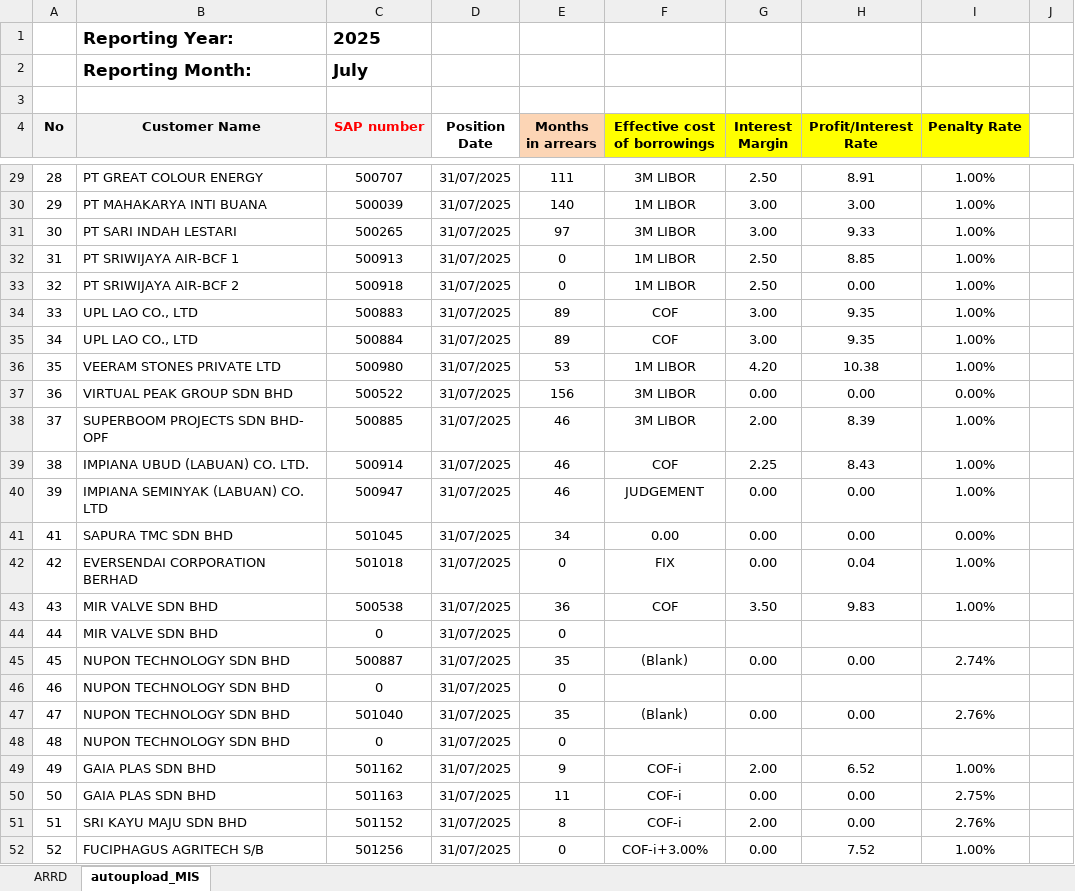
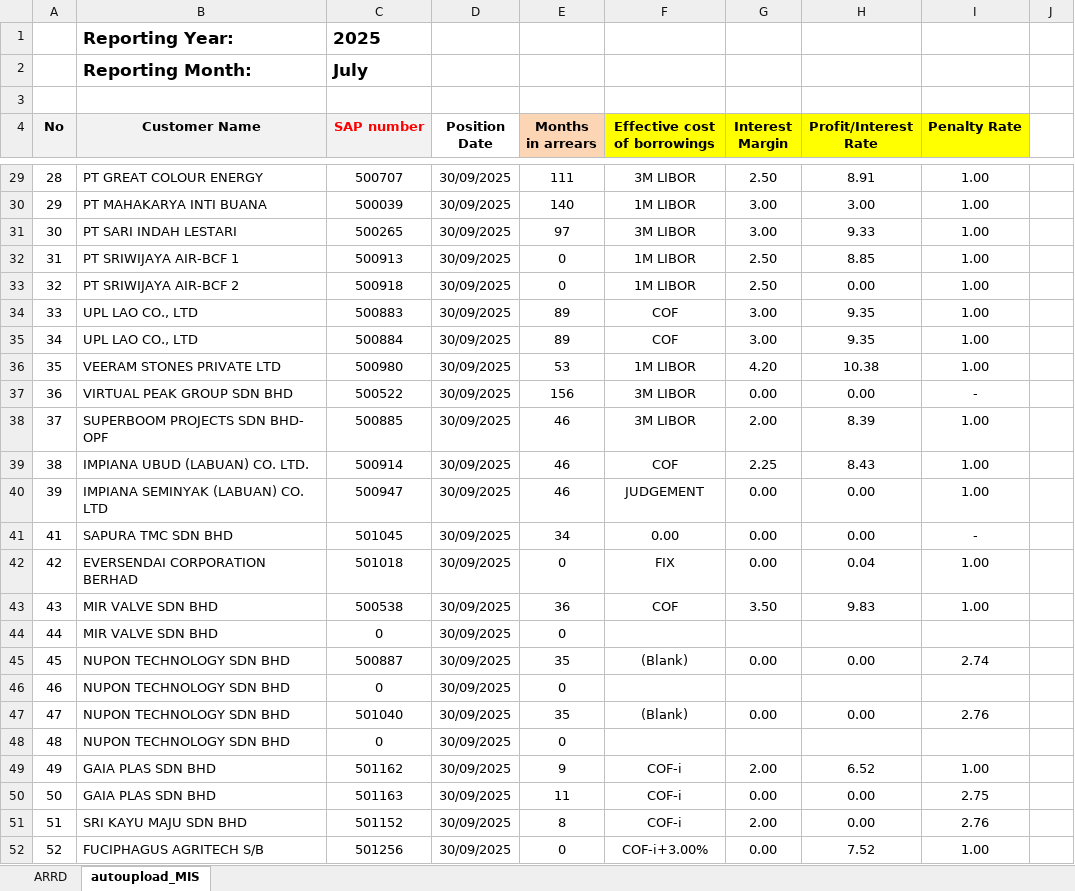
Before and after one commit to SyahidHalid/Centralise_Database, an Excel workbook: misPython_doc/ARRD-MIA.xlsx, sheet autoupload_MIS, drawn as a sheet; only a part is shown, gaps mark what is left out; values as stored, in another font and other column widths than the file's, no borders; the diff covers the shown part only; the diff names each change by its address in the sheet, - before the commit and + after, or states it on an @@ line.

```diff
--- a/misPython_doc/ARRD-MIA.xlsx (sheet autoupload_MIS)
+++ b/misPython_doc/ARRD-MIA.xlsx (sheet autoupload_MIS)
-D29:D52 (Position Date): 31/07/2025
+D29:D52 (Position Date): 30/09/2025
-I29:I36 (Penalty Rate): 1.00%
+I29:I36 (Penalty Rate): 1.00
-I37 (Penalty Rate): 0.00%
+I37 (Penalty Rate): -
-I38:I40 (Penalty Rate): 1.00%
+I38:I40 (Penalty Rate): 1.00
-I41 (Penalty Rate): 0.00%
+I41 (Penalty Rate): -
-I42:I43 (Penalty Rate): 1.00%
+I42:I43 (Penalty Rate): 1.00
-I45 (Penalty Rate): 2.74%
+I45 (Penalty Rate): 2.74
-I47 (Penalty Rate): 2.76%
+I47 (Penalty Rate): 2.76
-I49 (Penalty Rate): 1.00%
+I49 (Penalty Rate): 1.00
-I50 (Penalty Rate): 2.75%
+I50 (Penalty Rate): 2.75
-I51 (Penalty Rate): 2.76%
+I51 (Penalty Rate): 2.76
-I52 (Penalty Rate): 1.00%
+I52 (Penalty Rate): 1.00
```
Also changed, not shown: 93 edited cells elsewhere in this sheet, formulas that keep their value, 3 other files.
